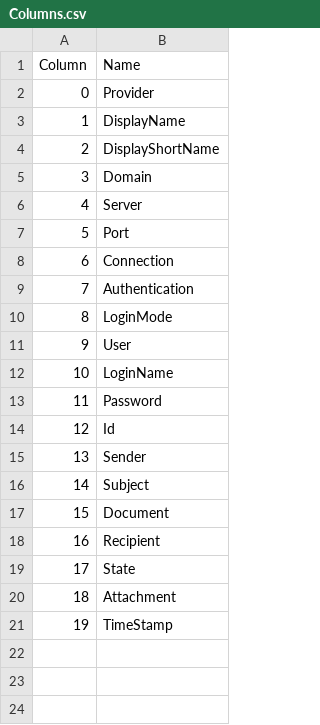
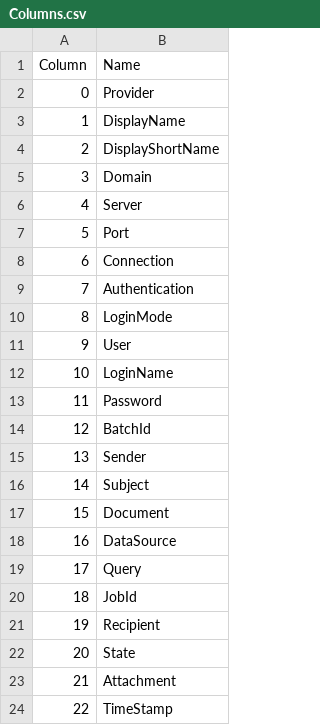
Before and after one commit to prrvchr/eMailerOOo, a CSV file: smtpServerOOo/hsqldb/Columns.csv, drawn as a sheet; addresses are those after the commit; the diff names each change by its address in the sheet, - before the commit and + after, or states it on an @@ line.

```diff
--- a/smtpServerOOo/hsqldb/Columns.csv
+++ b/smtpServerOOo/hsqldb/Columns.csv
-B14 (Name): Id
+B14 (Name): BatchId
+row 18: 16 | DataSource
+row 19: 17 | Query
+row 20: 18 | JobId
@@ column A (Column) renumbered from row 21 down @@
```
Also changed, not shown: smtpServerOOo/hsqldb/TableColumn.csv, 40 other files.
